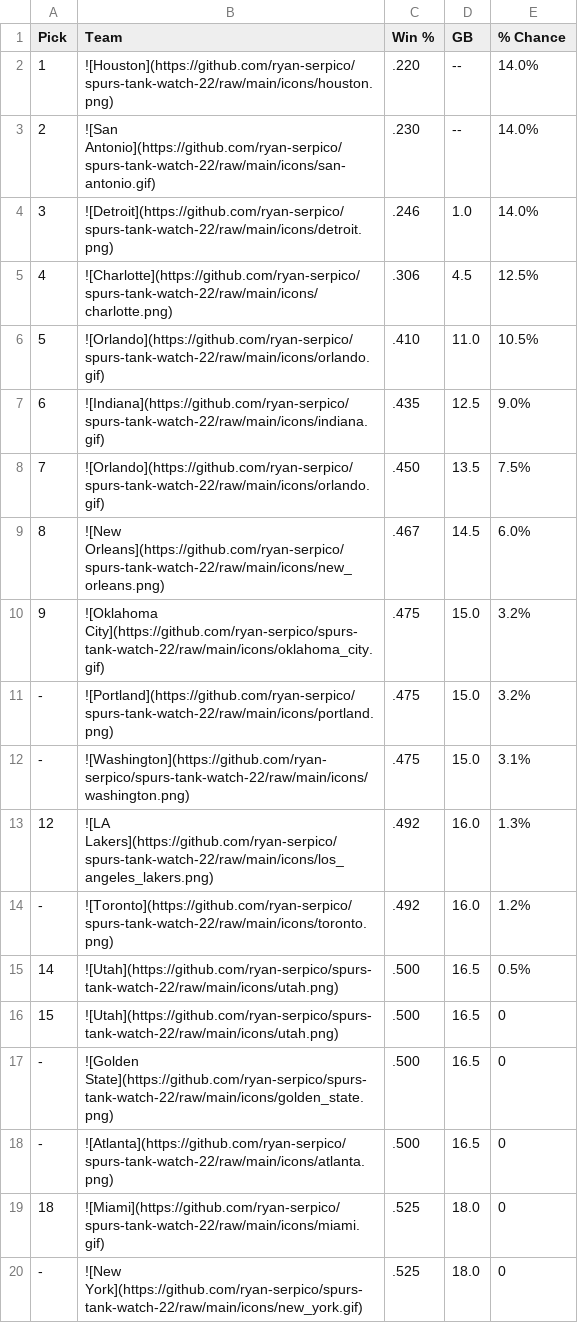
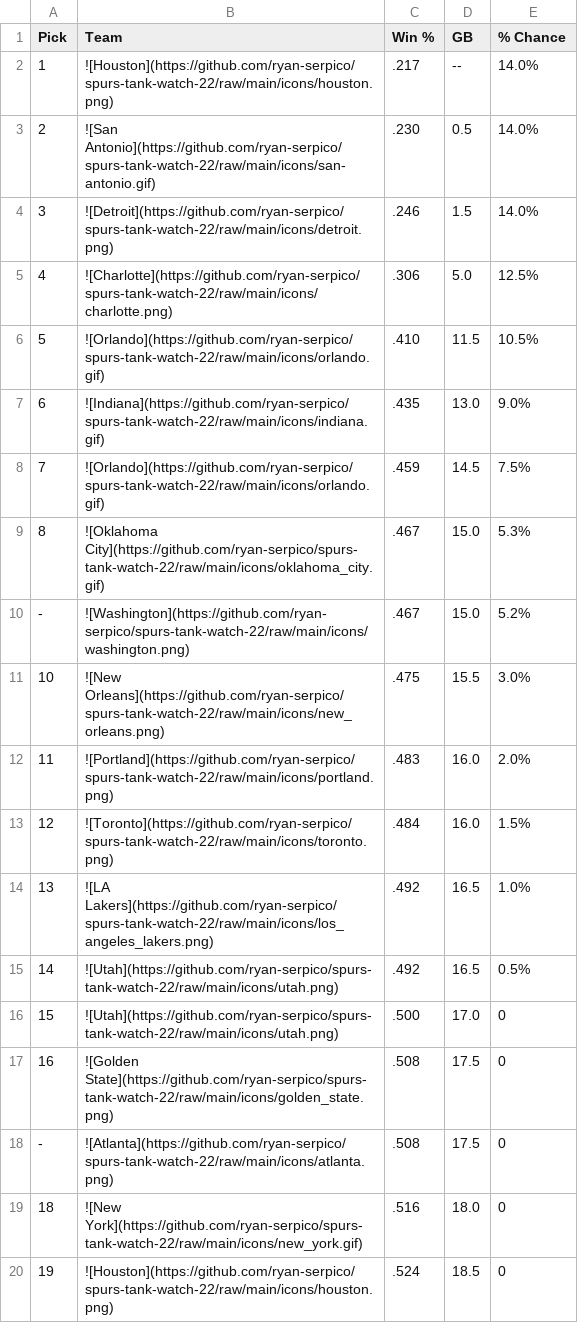
Before and after one commit to ryan-serpico/spurs-tank-watch-22, a CSV file: output/standings.csv, drawn as a sheet; only a part is shown; the diff covers the shown part only.

Commit message:
Latest data: Mon Feb 27 09:01:19 UTC 2023

```diff
--- a/output/standings.csv
+++ b/output/standings.csv
@@ -1,20 +1,20 @@
 Pick,Team,Win %,GB,% Chance
-1,![Houston](https://github.com/ryan-serpico/spurs-tank-watch-22/raw/main/icons/houston.png),.220,--,14.0%
-2,![San Antonio](https://github.com/ryan-serpico/spurs-tank-watch-22/raw/main/icons/san-antonio.gif),.230,--,14.0%
-3,![Detroit](https://github.com/ryan-serpico/spurs-tank-watch-22/raw/main/icons/detroit.png),.246,1.0,14.0%
-4,![Charlotte](https://github.com/ryan-serpico/spurs-tank-watch-22/raw/main/icons/charlotte.png),.306,4.5,12.5%
-5,![Orlando](https://github.com/ryan-serpico/spurs-tank-watch-22/raw/main/icons/orlando.gif),.410,11.0,10.5%
-6,![Indiana](https://github.com/ryan-serpico/spurs-tank-watch-22/raw/main/icons/indiana.gif),.435,12.5,9.0%
-7,![Orlando](https://github.com/ryan-serpico/spurs-tank-watch-22/raw/main/icons/orlando.gif),.450,13.5,7.5%
-8,![New Orleans](https://github.com/ryan-serpico/spurs-tank-watch-22/raw/main/icons/new_orleans.png),.467,14.5,6.0%
-9,![Oklahoma City](https://github.com/ryan-serpico/spurs-tank-watch-22/raw/main/icons/oklahoma_city.gif),.475,15.0,3.2%
--,![Portland](https://github.com/ryan-serpico/spurs-tank-watch-22/raw/main/icons/portland.png),.475,15.0,3.2%
--,![Washington](https://github.com/ryan-serpico/spurs-tank-watch-22/raw/main/icons/washington.png),.475,15.0,3.1%
-12,![LA Lakers](https://github.com/ryan-serpico/spurs-tank-watch-22/raw/main/icons/los_angeles_lakers.png),.492,16.0,1.3%
--,![Toronto](https://github.com/ryan-serpico/spurs-tank-watch-22/raw/main/icons/toronto.png),.492,16.0,1.2%
-14,![Utah](https://github.com/ryan-serpico/spurs-tank-watch-22/raw/main/icons/utah.png),.500,16.5,0.5%
-15,![Utah](https://github.com/ryan-serpico/spurs-tank-watch-22/raw/main/icons/utah.png),.500,16.5,0
--,![Golden State](https://github.com/ryan-serpico/spurs-tank-watch-22/raw/main/icons/golden_state.png),.500,16.5,0
--,![Atlanta](https://github.com/ryan-serpico/spurs-tank-watch-22/raw/main/icons/atlanta.png),.500,16.5,0
-18,![Miami](https://github.com/ryan-serpico/spurs-tank-watch-22/raw/main/icons/miami.gif),.525,18.0,0
--,![New York](https://github.com/ryan-serpico/spurs-tank-watch-22/raw/main/icons/new_york.gif),.525,18.0,0
+1,![Houston](https://github.com/ryan-serpico/spurs-tank-watch-22/raw/main/icons/houston.png),.217,--,14.0%
+2,![San Antonio](https://github.com/ryan-serpico/spurs-tank-watch-22/raw/main/icons/san-antonio.gif),.230,0.5,14.0%
+3,![Detroit](https://github.com/ryan-serpico/spurs-tank-watch-22/raw/main/icons/detroit.png),.246,1.5,14.0%
+4,![Charlotte](https://github.com/ryan-serpico/spurs-tank-watch-22/raw/main/icons/charlotte.png),.306,5.0,12.5%
+5,![Orlando](https://github.com/ryan-serpico/spurs-tank-watch-22/raw/main/icons/orlando.gif),.410,11.5,10.5%
+6,![Indiana](https://github.com/ryan-serpico/spurs-tank-watch-22/raw/main/icons/indiana.gif),.435,13.0,9.0%
+7,![Orlando](https://github.com/ryan-serpico/spurs-tank-watch-22/raw/main/icons/orlando.gif),.459,14.5,7.5%
+8,![Oklahoma City](https://github.com/ryan-serpico/spurs-tank-watch-22/raw/main/icons/oklahoma_city.gif),.467,15.0,5.3%
+-,![Washington](https://github.com/ryan-serpico/spurs-tank-watch-22/raw/main/icons/washington.png),.467,15.0,5.2%
+10,![New Orleans](https://github.com/ryan-serpico/spurs-tank-watch-22/raw/main/icons/new_orleans.png),.475,15.5,3.0%
+11,![Portland](https://github.com/ryan-serpico/spurs-tank-watch-22/raw/main/icons/portland.png),.483,16.0,2.0%
+12,![Toronto](https://github.com/ryan-serpico/spurs-tank-watch-22/raw/main/icons/toronto.png),.484,16.0,1.5%
+13,![LA Lakers](https://github.com/ryan-serpico/spurs-tank-watch-22/raw/main/icons/los_angeles_lakers.png),.492,16.5,1.0%
+14,![Utah](https://github.com/ryan-serpico/spurs-tank-watch-22/raw/main/icons/utah.png),.492,16.5,0.5%
+15,![Utah](https://github.com/ryan-serpico/spurs-tank-watch-22/raw/main/icons/utah.png),.500,17.0,0
+16,![Golden State](https://github.com/ryan-serpico/spurs-tank-watch-22/raw/main/icons/golden_state.png),.508,17.5,0
+-,![Atlanta](https://github.com/ryan-serpico/spurs-tank-watch-22/raw/main/icons/atlanta.png),.508,17.5,0
+18,![New York](https://github.com/ryan-serpico/spurs-tank-watch-22/raw/main/icons/new_york.gif),.516,18.0,0
+19,![Houston](https://github.com/ryan-serpico/spurs-tank-watch-22/raw/main/icons/houston.png),.524,18.5,0
```
Also changed, not shown: 1 added row, 1 removed row and 14 edited cells elsewhere in this file, 2 other files.
